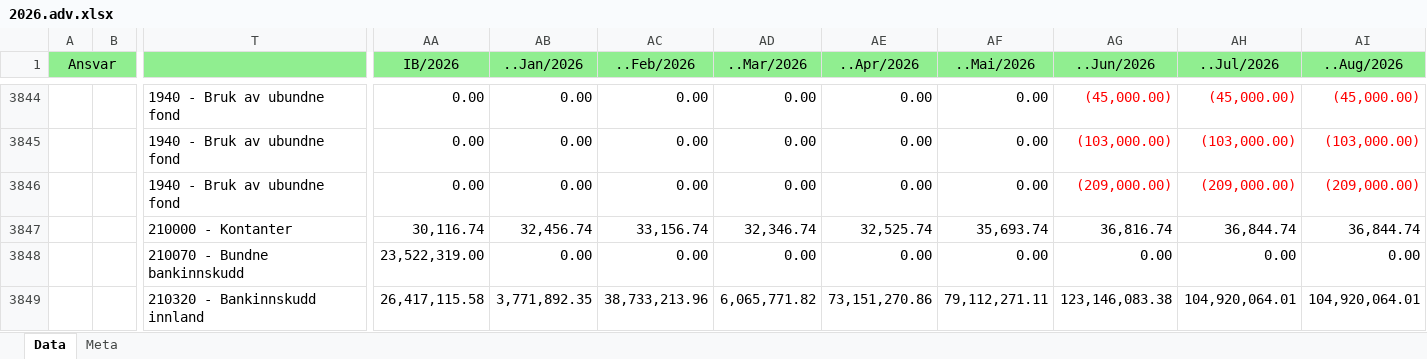
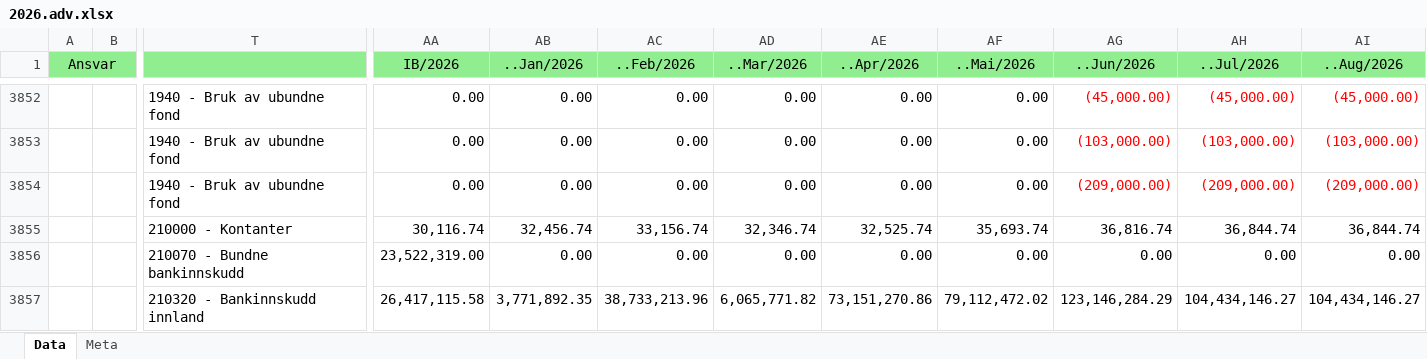
Before and after one commit to LarsAtRandaberg/plan, an Excel workbook: data-hop/regnskap/2026.adv.xlsx, sheet Data, drawn as a sheet; only a part is shown, gaps mark what is left out; values as stored, in another font and other column widths than the file's, no borders; removed rows and columns are numbered as before the commit, all else as after; rows hold the shown columns only; the diff covers the shown part only; the diff names each change by its address in the sheet, - before the commit and + after, or states it on an @@ line.

Commit message:
Oppdater 2026-regnskap fra Xledger

```diff
--- a/data-hop/regnskap/2026.adv.xlsx (sheet Data)
+++ b/data-hop/regnskap/2026.adv.xlsx (sheet Data)
-row 3849:  |  | 210320 - Bankinnskudd innland | 26,417,115.58 | 3,771,892.35 | 38,733,213.96 | 6,065,771.82 | 73,151,270.86 | 79,112,271.11 | 123,146,083.38 | 104,920,064.01 | 104,920,064.01
+row 3857:  |  | 210320 - Bankinnskudd innland | 26,417,115.58 | 3,771,892.35 | 38,733,213.96 | 6,065,771.82 | 73,151,270.86 | 79,112,472.02 | 123,146,284.29 | 104,434,146.27 | 104,434,146.27
```
Also changed, not shown: 11 added rows, 1 removed row and 553 edited cells elsewhere in this sheet, 4 other files.
